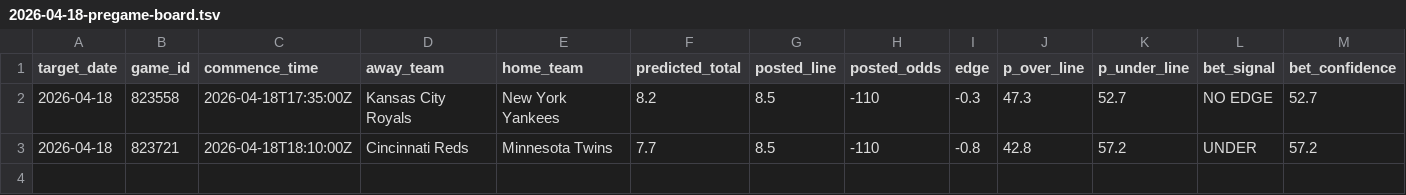
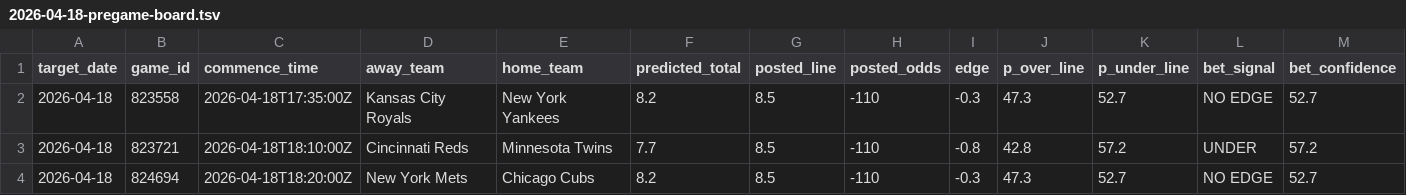
Before and after one commit to younim2837/mlb-totals-paper-track, a TSV file: predictions/2026-04-18-pregame-board.tsv, drawn as a sheet; only a part is shown; rows hold the shown columns only; the diff names each change by its address in the sheet, - before the commit and + after, or states it on an @@ line.

```diff
--- a/predictions/2026-04-18-pregame-board.tsv
+++ b/predictions/2026-04-18-pregame-board.tsv
+row 4: 2026-04-18 | 824694 | 2026-04-18T18:20:00Z | New York Mets | Chicago Cubs | 8.2 | 8.5 | -110 | -0.3 | 47.3 | 52.7 | NO EDGE | 52.7
```
Also changed, not shown: paper_tracking/kalshi_tracker_2026.tsv, paper_tracking/pregame_log_2026.tsv, 6 other files.
